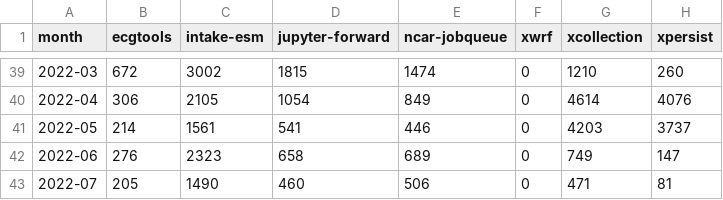
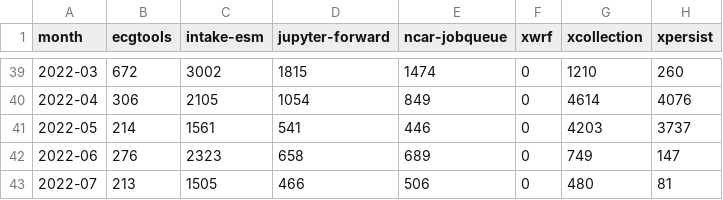
Before and after one commit to ncar-xdev/ncar-xdev.github.io, a CSV file: data/pypi_stats.csv, drawn as a sheet; only a part is shown, gaps mark what is left out.

```diff
--- a/data/pypi_stats.csv
+++ b/data/pypi_stats.csv
@@ -42,2 +42,2 @@ month,ecgtools,intake-esm,jupyter-forward,ncar-jobqueue,xwrf,xcollection,xpersis
 2022-06,276,2323,658,689,0,749,147
-2022-07,205,1490,460,506,0,471,81
+2022-07,213,1505,466,506,0,480,81
```
